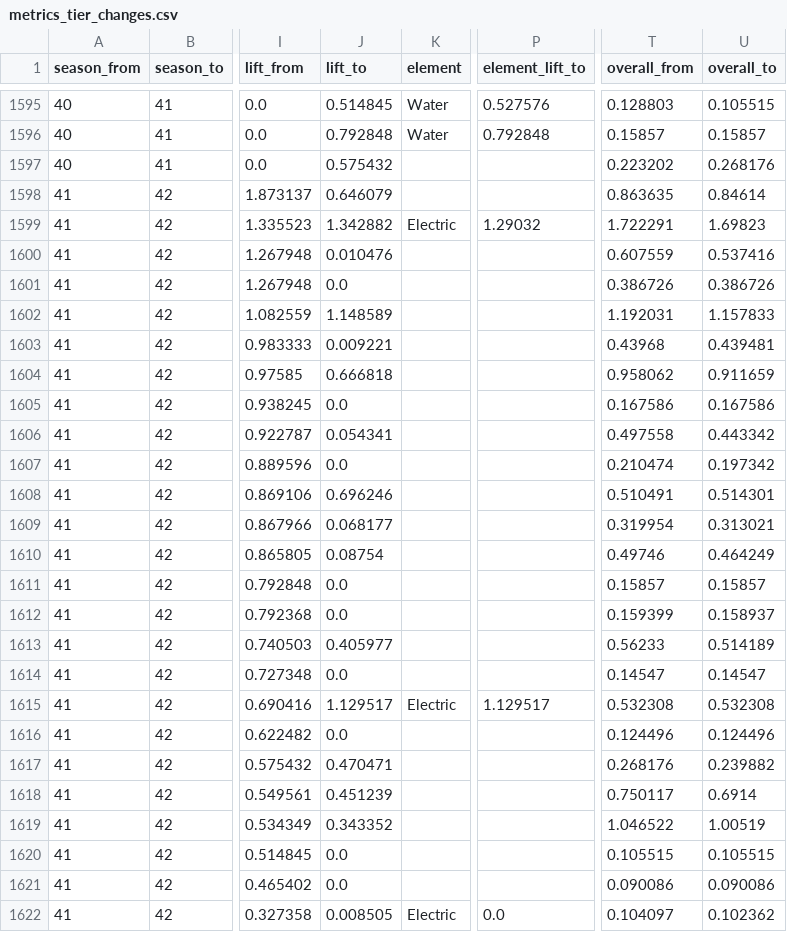
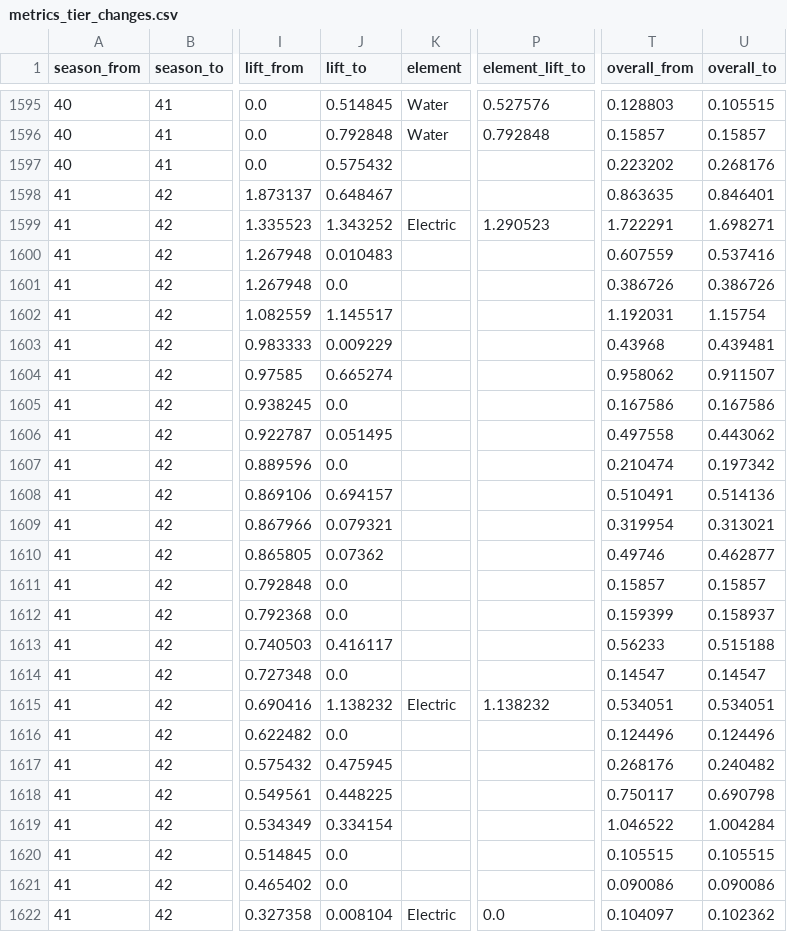
Before and after one commit to Jgaram/nikke-analysis, a CSV file: data/processed/metrics_tier_changes.csv, drawn as a sheet; only a part is shown, gaps mark what is left out; the diff covers the shown part only; the diff names each change by its address in the sheet, - before the commit and + after, or states it on an @@ line.

```diff
--- a/data/processed/metrics_tier_changes.csv
+++ b/data/processed/metrics_tier_changes.csv
-J1598 (lift_to): 0.646079
+J1598 (lift_to): 0.648467
-U1598 (overall_to): 0.84614
+U1598 (overall_to): 0.846401
-J1599 (lift_to): 1.342882
+J1599 (lift_to): 1.343252
-P1599 (element_lift_to): 1.29032
+P1599 (element_lift_to): 1.290523
-U1599 (overall_to): 1.69823
+U1599 (overall_to): 1.698271
-J1600 (lift_to): 0.010476
+J1600 (lift_to): 0.010483
-J1602 (lift_to): 1.148589
+J1602 (lift_to): 1.145517
-U1602 (overall_to): 1.157833
+U1602 (overall_to): 1.15754
-J1603 (lift_to): 0.009221
+J1603 (lift_to): 0.009229
-J1604 (lift_to): 0.666818
+J1604 (lift_to): 0.665274
-U1604 (overall_to): 0.911659
+U1604 (overall_to): 0.911507
-J1606 (lift_to): 0.054341
+J1606 (lift_to): 0.051495
-U1606 (overall_to): 0.443342
+U1606 (overall_to): 0.443062
-J1608 (lift_to): 0.696246
+J1608 (lift_to): 0.694157
-U1608 (overall_to): 0.514301
+U1608 (overall_to): 0.514136
-J1609 (lift_to): 0.068177
+J1609 (lift_to): 0.079321
-J1610 (lift_to): 0.08754
+J1610 (lift_to): 0.07362
-U1610 (overall_to): 0.464249
+U1610 (overall_to): 0.462877
-J1613 (lift_to): 0.405977
+J1613 (lift_to): 0.416117
-U1613 (overall_to): 0.514189
+U1613 (overall_to): 0.515188
-J1615 (lift_to): 1.129517
+J1615 (lift_to): 1.138232
-P1615 (element_lift_to): 1.129517
+P1615 (element_lift_to): 1.138232
-T1615 (overall_from): 0.532308
+T1615 (overall_from): 0.534051
-U1615 (overall_to): 0.532308
+U1615 (overall_to): 0.534051
-J1617 (lift_to): 0.470471
+J1617 (lift_to): 0.475945
-U1617 (overall_to): 0.239882
+U1617 (overall_to): 0.240482
-J1618 (lift_to): 0.451239
+J1618 (lift_to): 0.448225
-U1618 (overall_to): 0.6914
+U1618 (overall_to): 0.690798
-J1619 (lift_to): 0.343352
+J1619 (lift_to): 0.334154
-U1619 (overall_to): 1.00519
+U1619 (overall_to): 1.004284
-J1622 (lift_to): 0.008505
+J1622 (lift_to): 0.008104
```
Also changed, not shown: 78 edited cells elsewhere in this file, data/processed/metrics_element_tiers.csv, data/processed/metrics_overall_tiers.csv, 16 other files.
